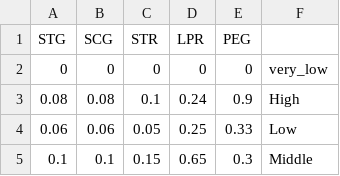
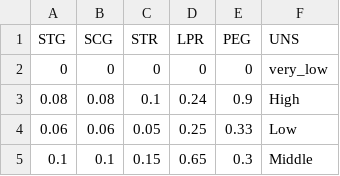
Before and after one commit to febrianimanda/AI, a CSV file: AI - Fuzzy/Dataset.csv, drawn as a sheet; only a part is shown.

```diff
--- a/AI - Fuzzy/Dataset.csv
+++ b/AI - Fuzzy/Dataset.csv
@@ -1,2 +1,2 @@
-STG,SCG,STR,LPR,PEG
+STG,SCG,STR,LPR,PEG,UNS
 0,0,0,0,0,very_low
```
Also changed, not shown: 3 other files.
